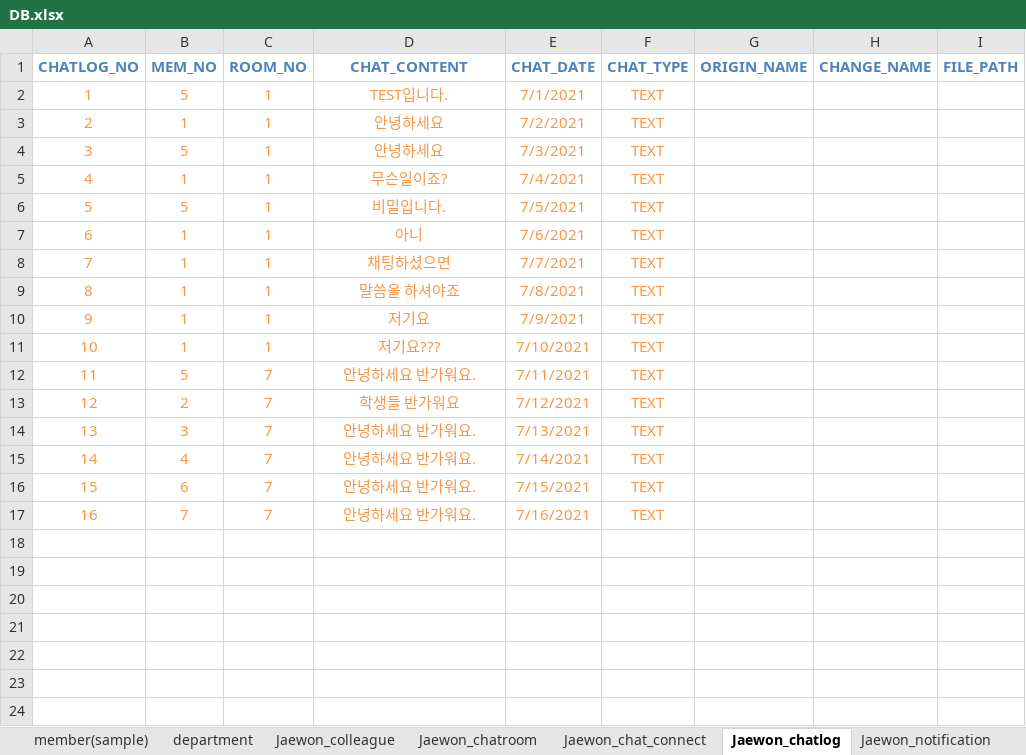
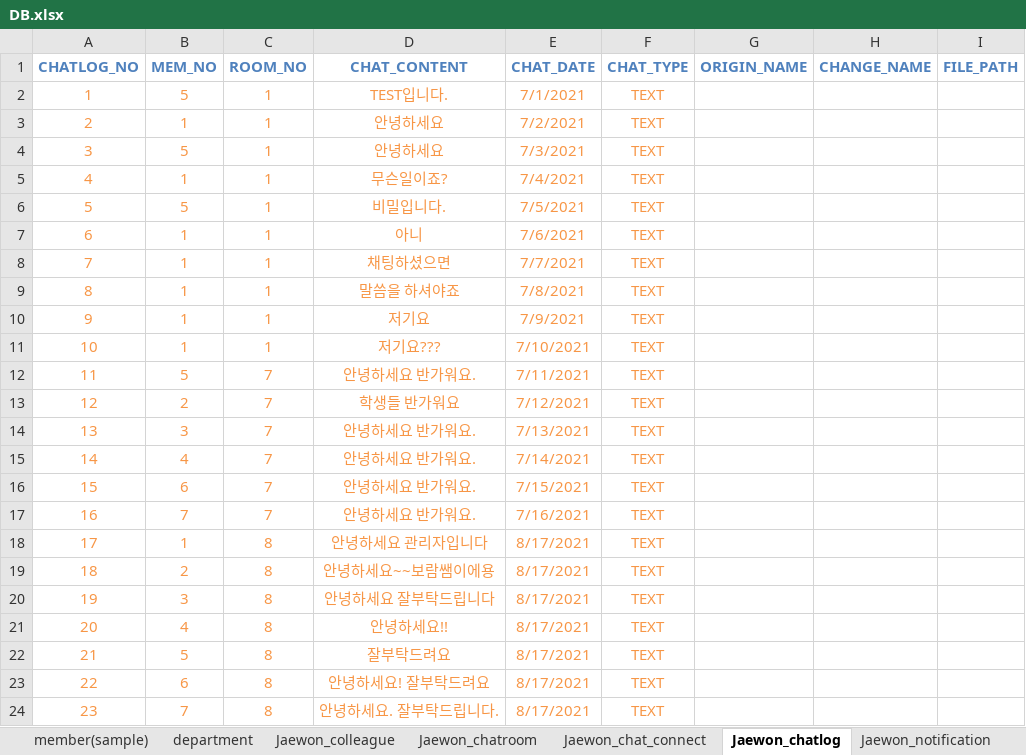
Before and after one commit to naldPark/thezo, an Excel workbook: DB.xlsx, sheet Jaewon_chatlog, drawn as a sheet; values as stored, in another font and other column widths than the file's, no borders; the diff names each change by its address in the sheet, - before the commit and + after, or states it on an @@ line.

```diff
--- a/DB.xlsx (sheet Jaewon_chatlog)
+++ b/DB.xlsx (sheet Jaewon_chatlog)
+row 18: 17 | 1 | 8 | 안녕하세요 관리자입니다 | 8/17/2021 | TEXT
+row 19: 18 | 2 | 8 | 안녕하세요~~보람쌤이에용 | 8/17/2021 | TEXT
+row 20: 19 | 3 | 8 | 안녕하세요 잘부탁드립니다 | 8/17/2021 | TEXT
+row 21: 20 | 4 | 8 | 안녕하세요!! | 8/17/2021 | TEXT
+row 22: 21 | 5 | 8 | 잘부탁드려요 | 8/17/2021 | TEXT
+row 23: 22 | 6 | 8 | 안녕하세요! 잘부탁드려요 | 8/17/2021 | TEXT
+row 24: 23 | 7 | 8 | 안녕하세요. 잘부탁드립니다. | 8/17/2021 | TEXT
```
Also changed, not shown: sheet Jaewon_colleague, sheet Jaewon_chat_connect, sheet member(sample), sheet Jaewon_chatroom, 1 other file.
